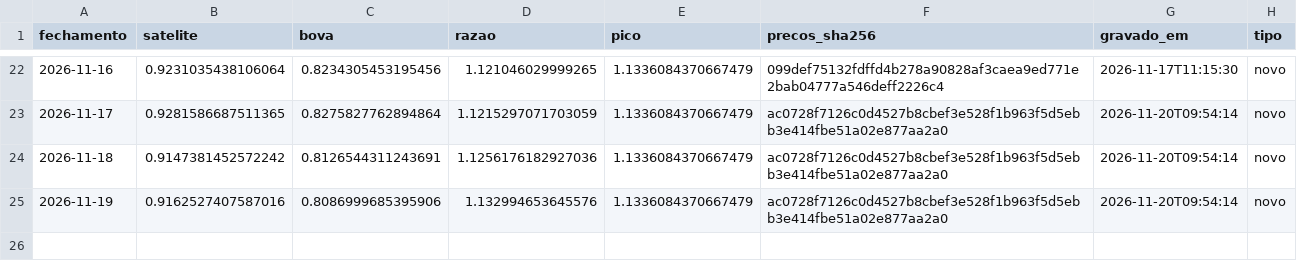
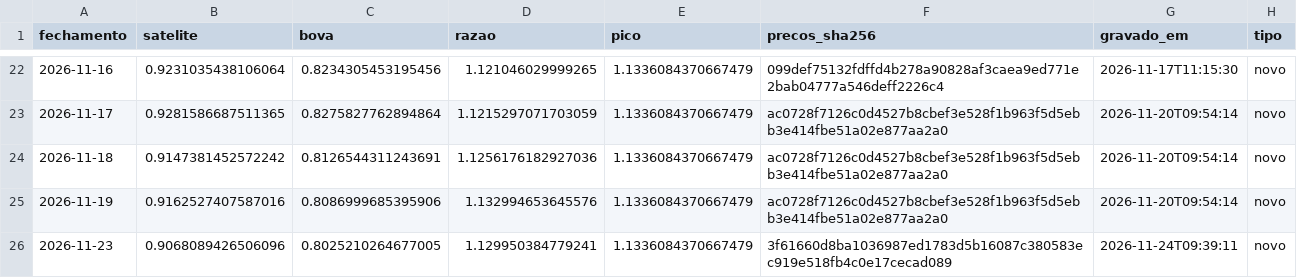
Before and after one commit to GabrielScript/Portfolio-Optimization, a CSV file: paper/diario.csv, drawn as a sheet; only a part is shown, gaps mark what is left out.

Commit message:
paper: diário do fechamento de 23/11/2026

```diff
--- a/paper/diario.csv
+++ b/paper/diario.csv
@@ -25 +25,2 @@ fechamento,satelite,bova,razao,pico,precos_sha256,gravado_em,tipo
 2026-11-19,0.9162527407587016,0.8086999685395906,1.132994653645576,1.1336084370667479,ac0728f7126c0d4527b8cbef3e528f1b963f5d5ebb3e414fbe51a02e877aa2a0,2026-11-20T09:54:14,novo
+2026-11-23,0.9068089426506096,0.8025210264677005,1.129950384779241,1.1336084370667479,3f61660d8ba1036987ed1783d5b16087c380583ec919e518fb4c0e17cecad089,2026-11-24T09:39:11,novo
```
